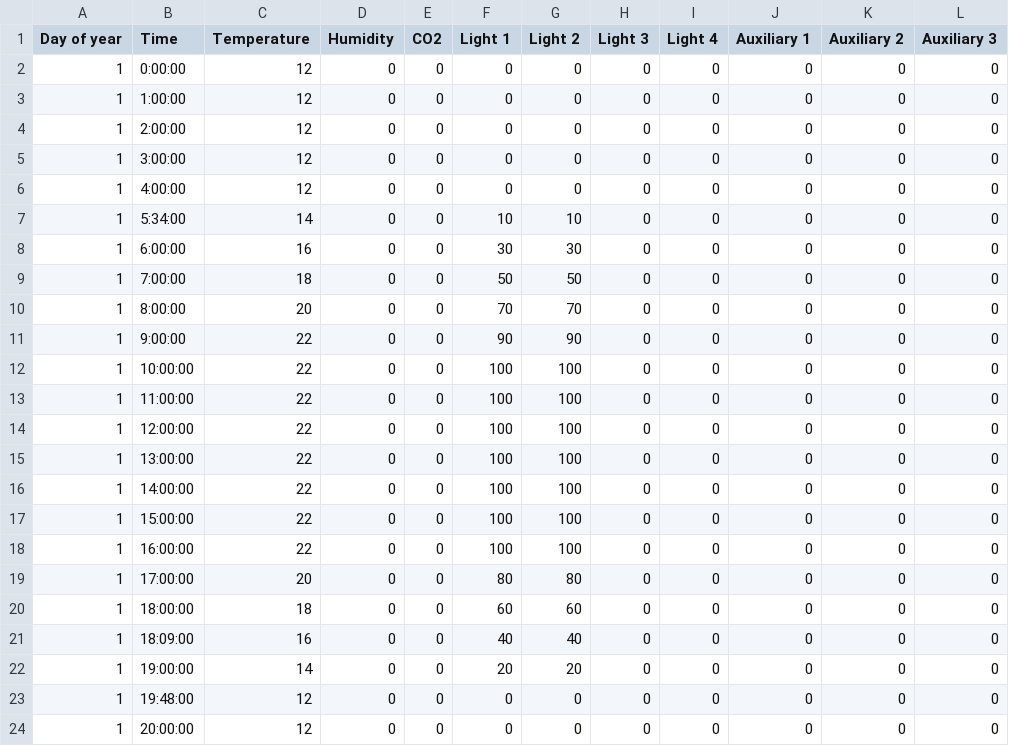
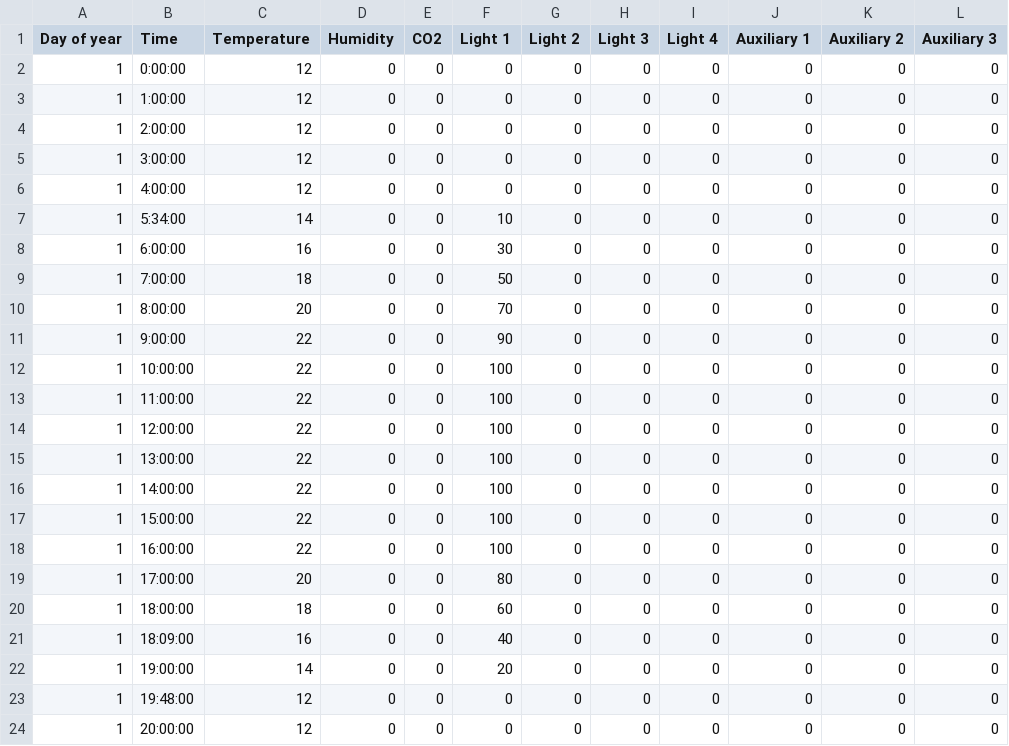
Before and after one commit to christophe-rd/fuelinex, a CSV file: notes/climate_chamber/schedule/warm_fall/WarmF1.csv, drawn as a sheet; only a part is shown; the diff names each change by its address in the sheet, - before the commit and + after, or states it on an @@ line.

```diff
--- a/notes/climate_chamber/schedule/warm_fall/WarmF1.csv
+++ b/notes/climate_chamber/schedule/warm_fall/WarmF1.csv
-G7 (Light 2): 10
+G7 (Light 2): 0
-G8 (Light 2): 30
+G8 (Light 2): 0
-G9 (Light 2): 50
+G9 (Light 2): 0
-G10 (Light 2): 70
+G10 (Light 2): 0
-G11 (Light 2): 90
+G11 (Light 2): 0
-G12:G18 (Light 2): 100
+G12:G18 (Light 2): 0
-G19 (Light 2): 80
+G19 (Light 2): 0
-G20 (Light 2): 60
+G20 (Light 2): 0
-G21 (Light 2): 40
+G21 (Light 2): 0
-G22 (Light 2): 20
+G22 (Light 2): 0
```
Also changed, not shown: 1 other file.
